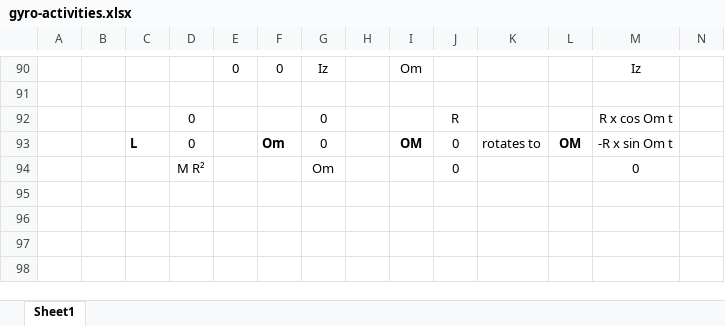
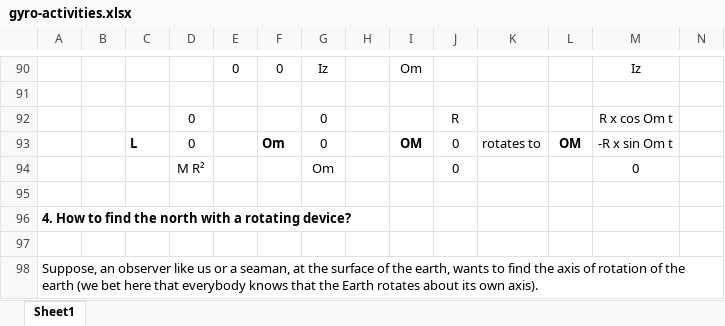
Before and after one commit to Frederic-jyrg/ouitoo, an Excel workbook: info-plotting/gyro/gyro-activities.xlsx, sheet Sheet1, drawn as a sheet; only a part is shown, gaps mark what is left out; values as stored, in another font and other column widths than the file's, no borders; charts and pictures not drawn; rows hold the shown columns only; the diff covers the shown part only; the diff names each change by its address in the sheet, - before the commit and + after, or states it on an @@ line.

Commit message:
Add files via upload

```diff
--- a/info-plotting/gyro/gyro-activities.xlsx (sheet Sheet1)
+++ b/info-plotting/gyro/gyro-activities.xlsx (sheet Sheet1)
+row 95: (empty)
+row 96: 4. How to find the north with a rotating device?
+row 97: (empty)
+row 98: Suppose, an observer like us or a seaman, at the surface of the earth, wants to find the axis of rotation of the earth (we bet here that everybody knows that the Earth rotates about its own axis).
```
Also changed, not shown: 12 added rows and 2 edited cells elsewhere in this sheet, charts or pictures.
